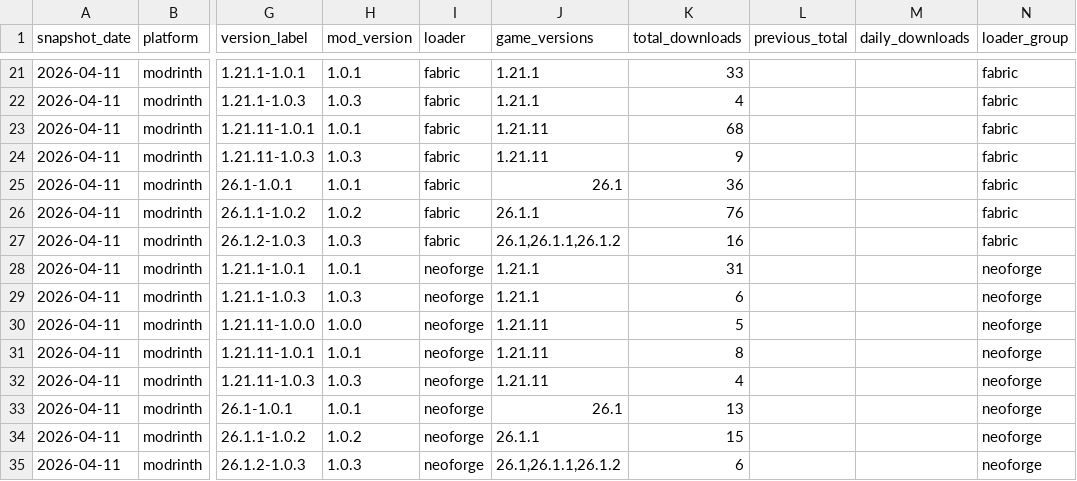
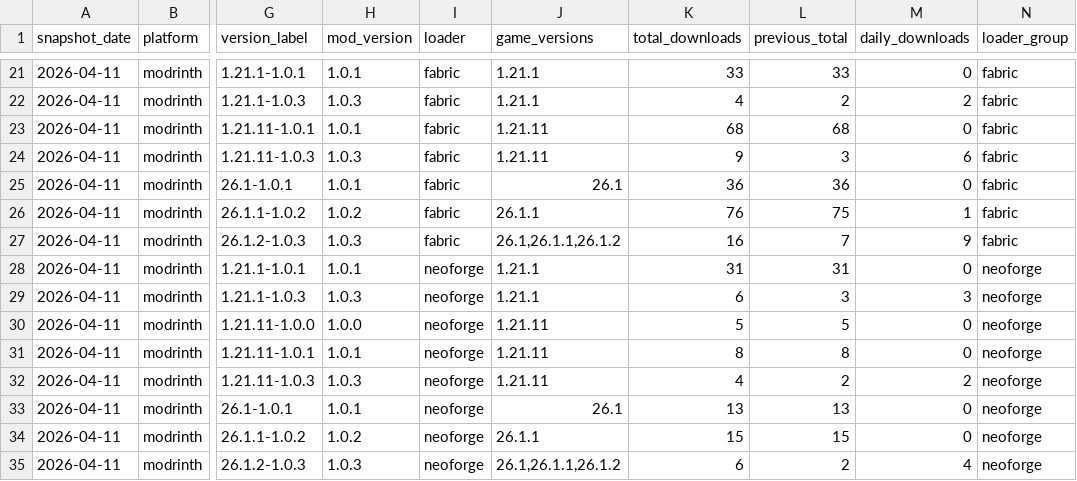
Before and after one commit to kingnhcomcast/modtracker, a CSV file: docs/item_rows_today.csv, drawn as a sheet; only a part is shown, gaps mark what is left out; the diff covers the shown part only; the diff names each change by its address in the sheet, - before the commit and + after, or states it on an @@ line.

```diff
--- a/docs/item_rows_today.csv
+++ b/docs/item_rows_today.csv
-L21 (previous_total): (empty)
+L21 (previous_total): 33
-M21 (daily_downloads): (empty)
+M21 (daily_downloads): 0
-L22 (previous_total): (empty)
+L22 (previous_total): 2
-M22 (daily_downloads): (empty)
+M22 (daily_downloads): 2
-L23 (previous_total): (empty)
+L23 (previous_total): 68
-M23 (daily_downloads): (empty)
+M23 (daily_downloads): 0
-L24 (previous_total): (empty)
+L24 (previous_total): 3
-M24 (daily_downloads): (empty)
+M24 (daily_downloads): 6
-L25 (previous_total): (empty)
+L25 (previous_total): 36
-M25 (daily_downloads): (empty)
+M25 (daily_downloads): 0
-L26 (previous_total): (empty)
+L26 (previous_total): 75
-M26 (daily_downloads): (empty)
+M26 (daily_downloads): 1
-L27 (previous_total): (empty)
+L27 (previous_total): 7
-M27 (daily_downloads): (empty)
+M27 (daily_downloads): 9
-L28 (previous_total): (empty)
+L28 (previous_total): 31
-M28 (daily_downloads): (empty)
+M28 (daily_downloads): 0
-L29 (previous_total): (empty)
+L29 (previous_total): 3
-M29 (daily_downloads): (empty)
+M29 (daily_downloads): 3
-L30 (previous_total): (empty)
+L30 (previous_total): 5
-M30:M31 (daily_downloads): (empty)
+M30:M31 (daily_downloads): 0
-L31 (previous_total): (empty)
+L31 (previous_total): 8
-L32 (previous_total): (empty)
+L32 (previous_total): 2
-M32 (daily_downloads): (empty)
+M32 (daily_downloads): 2
-L33 (previous_total): (empty)
+L33 (previous_total): 13
-M33:M34 (daily_downloads): (empty)
+M33:M34 (daily_downloads): 0
-L34 (previous_total): (empty)
+L34 (previous_total): 15
-L35 (previous_total): (empty)
+L35 (previous_total): 2
-M35 (daily_downloads): (empty)
+M35 (daily_downloads): 4
```
Also changed, not shown: 38 edited cells elsewhere in this file, 16 other files.
